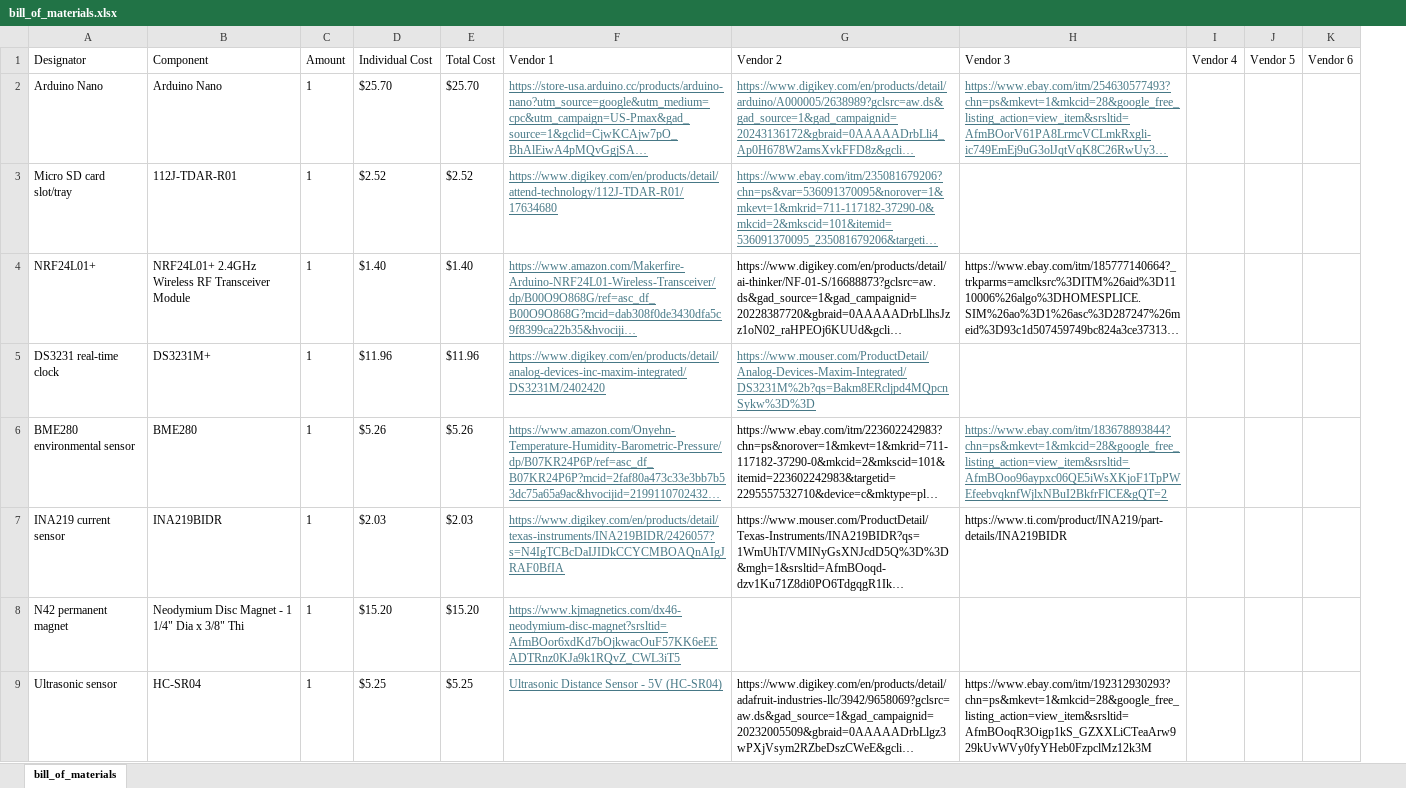
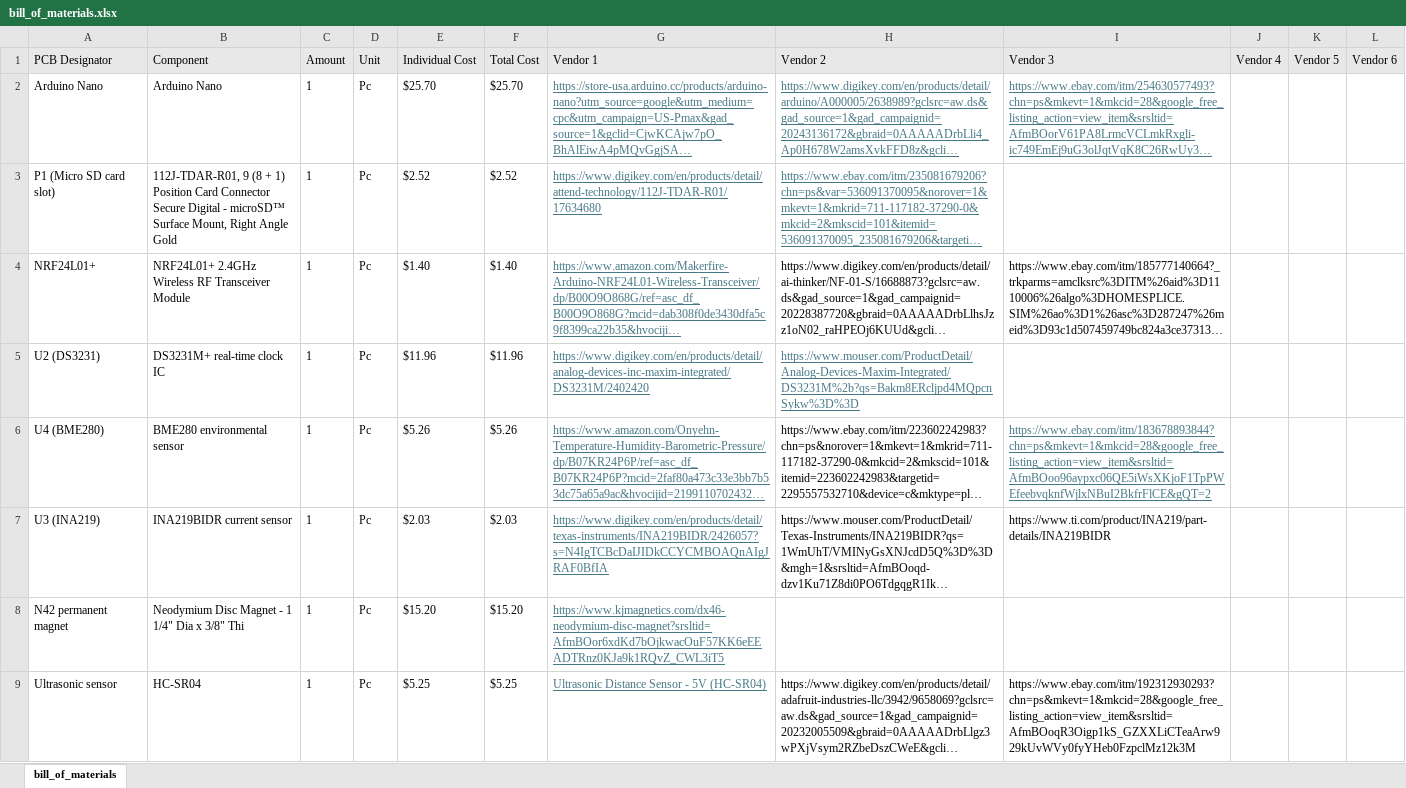
Before and after one commit to ARTS-Laboratory/SWaP-Constrained-UAV-deployable-Water-Level-Sensor, an Excel workbook: system_design/Georgetown/V0.5/bill_of_materials.xlsx, sheet bill_of_materials, drawn as a sheet; only a part is shown; long unchanged cells end in …; values as stored, in another font and other column widths than the file's, no borders; addresses are those after the commit; the diff covers the shown part only; the diff names each change by its address in the sheet, - before the commit and + after, or states it on an @@ line.

Commit message:
BOM and PCB designation updated

```diff
--- a/system_design/Georgetown/V0.5/bill_of_materials.xlsx (sheet bill_of_materials)
+++ b/system_design/Georgetown/V0.5/bill_of_materials.xlsx (sheet bill_of_materials)
+column D (Unit), rows 2-9: all Pc
-A1: Designator
+A1: PCB Designator
-A1:C1 fill: none
+A1:C1 fill: #E8E8E8
-E1:L1 fill: none
+E1:L1 fill: #E8E8E8
-A3 (PCB Designator): Micro SD card slot/tray
+A3 (PCB Designator): P1 (Micro SD card slot)
-B3 (Component): 112J-TDAR-R01
+B3 (Component): 112J-TDAR-R01, 9 (8 + 1) Position Card Connector Secure Digital - microSD™ Surface Mount, Right Angle Gold
-A5 (PCB Designator): DS3231 real-time clock
+A5 (PCB Designator): U2 (DS3231)
-B5 (Component): DS3231M+
+B5 (Component): DS3231M+ real-time clock IC
-A6 (PCB Designator): BME280 environmental sensor
+A6 (PCB Designator): U4 (BME280)
-B6 (Component): BME280
+B6 (Component): BME280 environmental sensor
-A7 (PCB Designator): INA219 current sensor
+A7 (PCB Designator): U3 (INA219)
-B7 (Component): INA219BIDR
+B7 (Component): INA219BIDR current sensor
```
Also changed, not shown: 7 added rows, 3 removed rows and 31 edited cells elsewhere in this sheet, formulas that keep their value, 10 other files.
